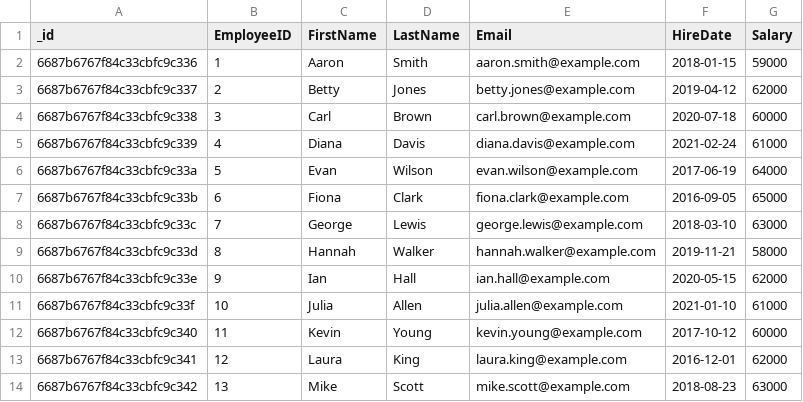
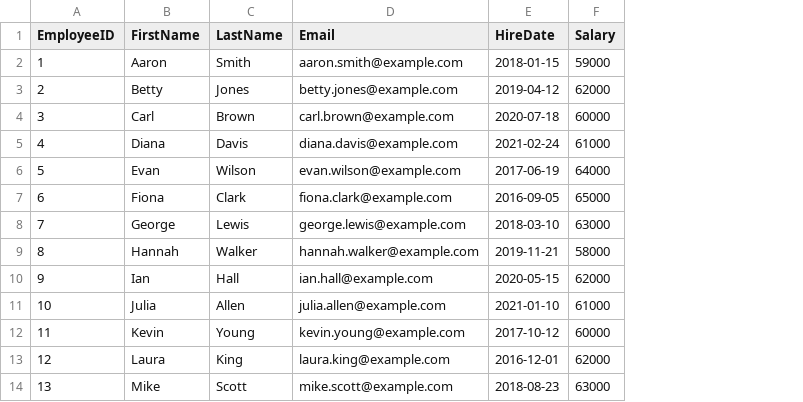
Before and after one commit to mizos0512/RPython, a CSV file: Notebooks/Clases/employees_mongo.csv, drawn as a sheet; only a part is shown; the diff names each change by its address in the sheet, - before the commit and + after, or states it on an @@ line.

```diff
--- a/Notebooks/Clases/employees_mongo.csv
+++ b/Notebooks/Clases/employees_mongo.csv
-column A (_id), rows 2-14: 6687b6767f84c33cbfc9c336 | 6687b6767f84c33cbfc9c337 | 6687b6767f84c33cbfc9c338 | 6687b6767f84c33cbfc9c339 | 6687b6767f84c33cbfc9c33a | 6687b6767f84c33cbfc9c33b | 6687b6767f84c33cbfc9c33c | 6687b6767f84c33cbfc9c33d | 6687b6767f84c33cbfc9c33e | 6687b6767f84c33cbfc9c33f | 6687b6767f84c33cbfc9c340 | 6687b6767f84c33cbfc9c341 | 6687b6767f84c33cbfc9c342
```
Also changed, not shown: 4 other files.
